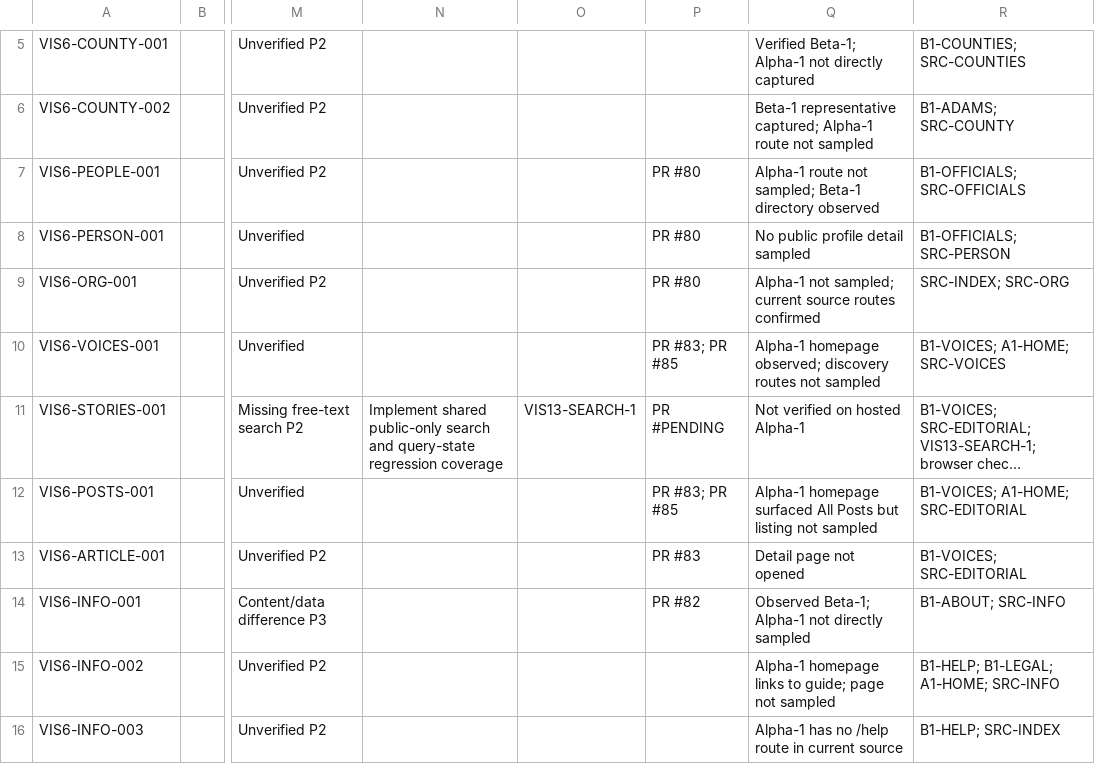
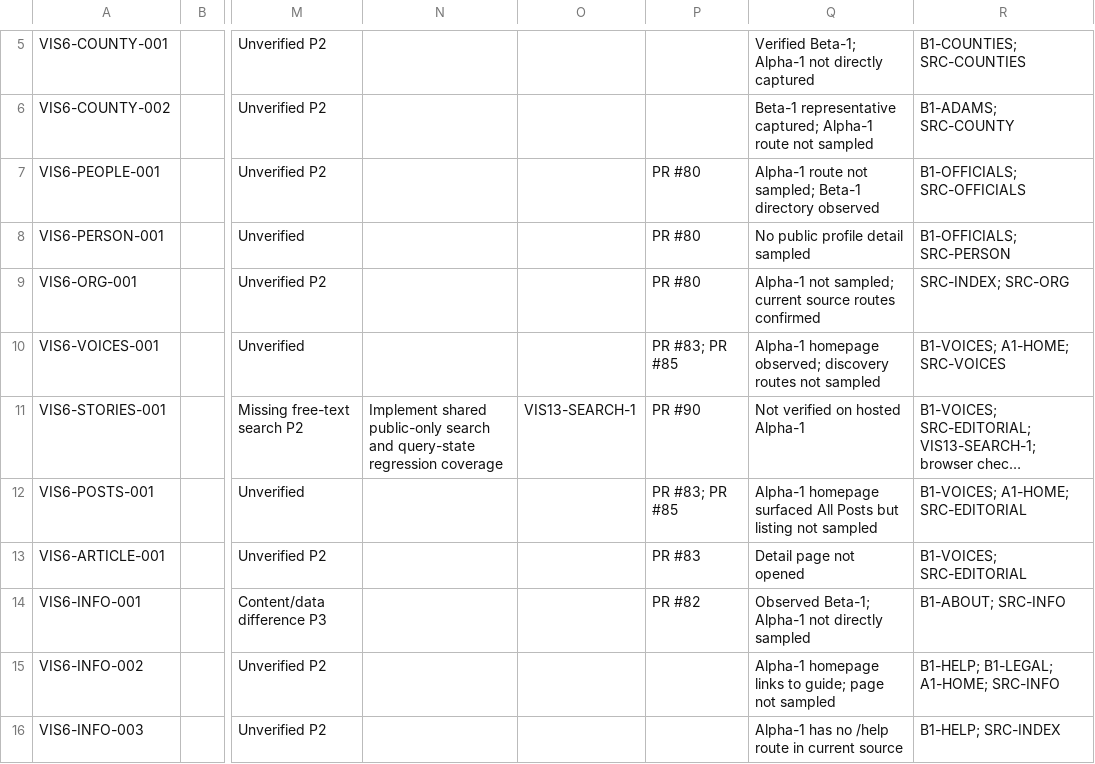
Before and after one commit to w4tchdogs/colorado-watchdog-beta2, a CSV file: docs/coordination/visual-audit/coverage-ledger.csv, drawn as a sheet; only a part is shown, gaps mark what is left out; long unchanged cells end in …; the diff names each change by its address in the sheet, - before the commit and + after, or states it on an @@ line.

Commit message:
docs: record VIS13 search pull request

```diff
--- a/docs/coordination/visual-audit/coverage-ledger.csv
+++ b/docs/coordination/visual-audit/coverage-ledger.csv
-P11: PR #PENDING
+P11: PR #90
```
